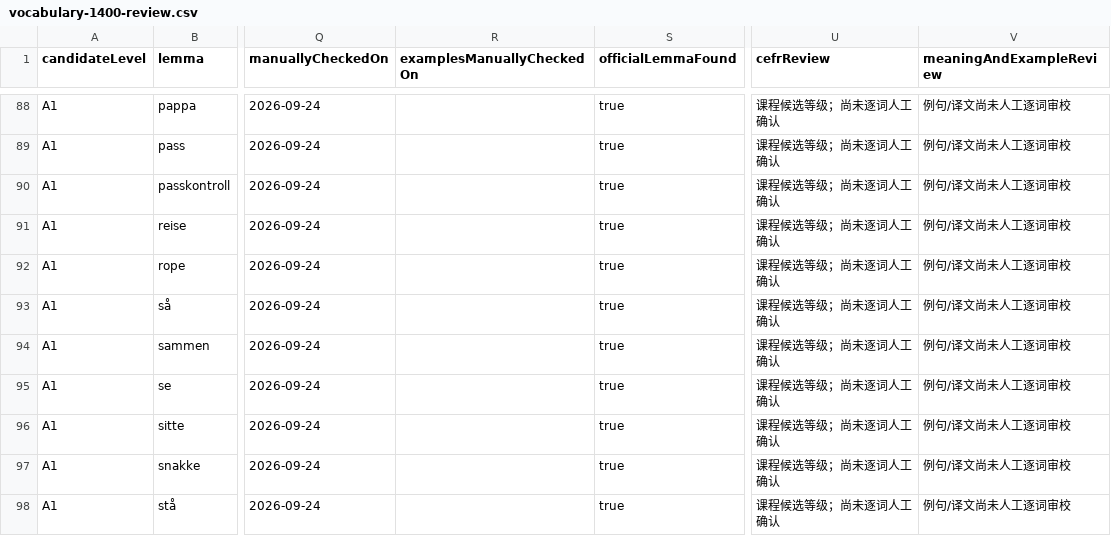
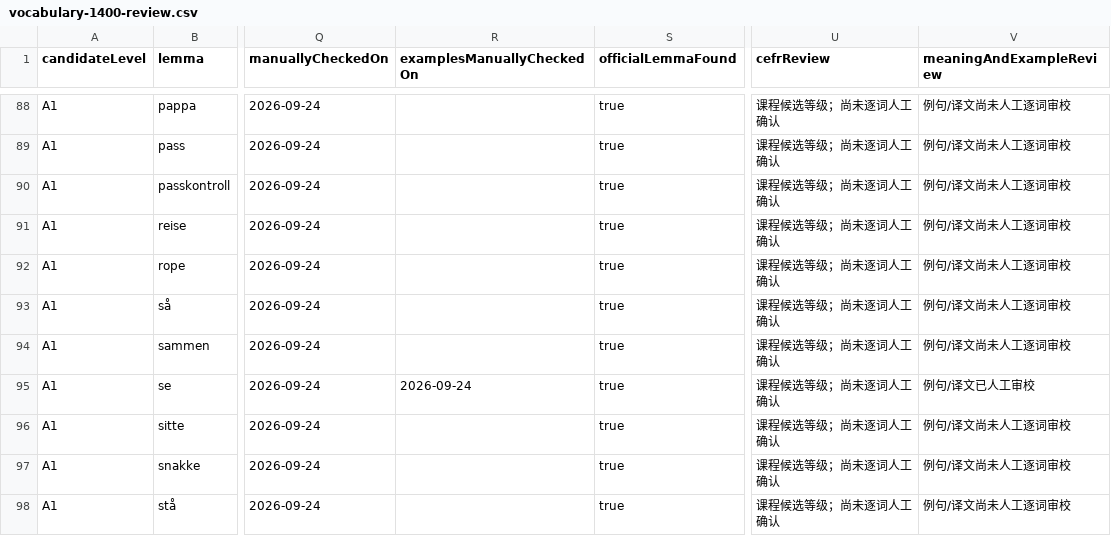
Before and after one commit to chengw1121/NorweigenLearn, a CSV file: vocabulary-1400-review.csv, drawn as a sheet; only a part is shown, gaps mark what is left out; the diff covers the shown part only; the diff names each change by its address in the sheet, - before the commit and + after, or states it on an @@ line.

Commit message:
Review core modal and motion verb examples

```diff
--- a/vocabulary-1400-review.csv
+++ b/vocabulary-1400-review.csv
-R95 (examplesManuallyCheckedOn): (empty)
+R95 (examplesManuallyCheckedOn): 2026-09-24
-V95 (meaningAndExampleReview): 例句/译文尚未人工逐词审校
+V95 (meaningAndExampleReview): 例句/译文已人工审校
```
Also changed, not shown: 14 edited cells elsewhere in this file, 2 other files.
